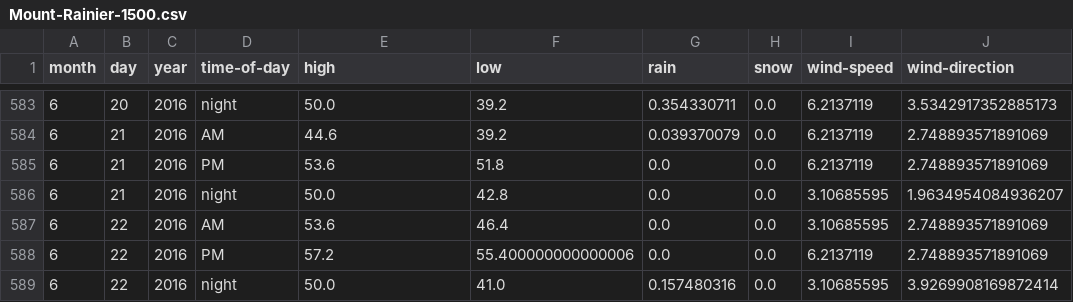
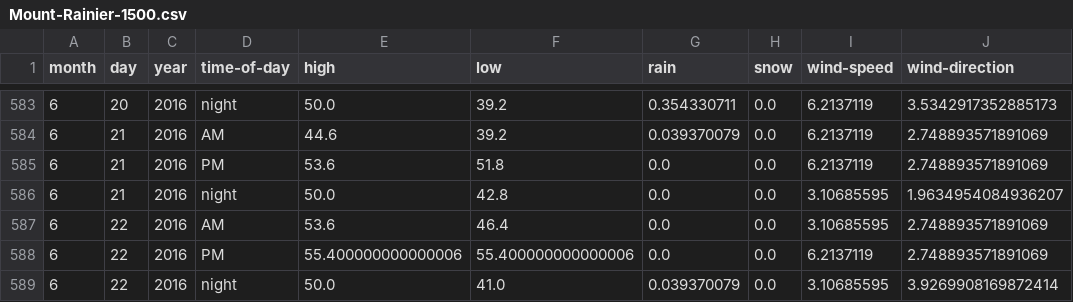
Before and after one commit to psathyrella/weatherhistory, a CSV file: mtwx/Mount-Rainier-1500.csv, drawn as a sheet; only a part is shown, gaps mark what is left out.

```diff
--- a/mtwx/Mount-Rainier-1500.csv
+++ b/mtwx/Mount-Rainier-1500.csv
@@ -587,3 +587,3 @@ month,day,year,time-of-day,high,low,rain,snow,wind-speed,wind-direction
 6,22,2016,AM,53.6,46.4,0.0,0.0,3.10685595,2.748893571891069
-6,22,2016,PM,57.2,55.400000000000006,0.0,0.0,6.2137119,2.748893571891069
-6,22,2016,night,50.0,41.0,0.157480316,0.0,3.10685595,3.9269908169872414
+6,22,2016,PM,55.400000000000006,55.400000000000006,0.0,0.0,6.2137119,2.748893571891069
+6,22,2016,night,50.0,41.0,0.039370079,0.0,3.10685595,3.9269908169872414
```
Also changed, not shown: mtwx/Serratus-Mountain-2321.csv, noaa/Cathedral Peak.csv, 31 other files.
